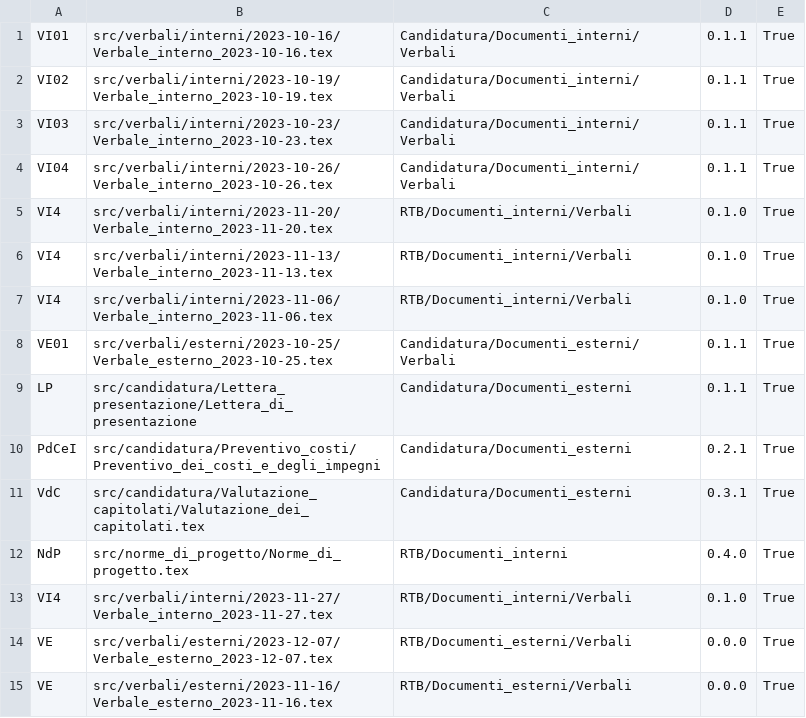
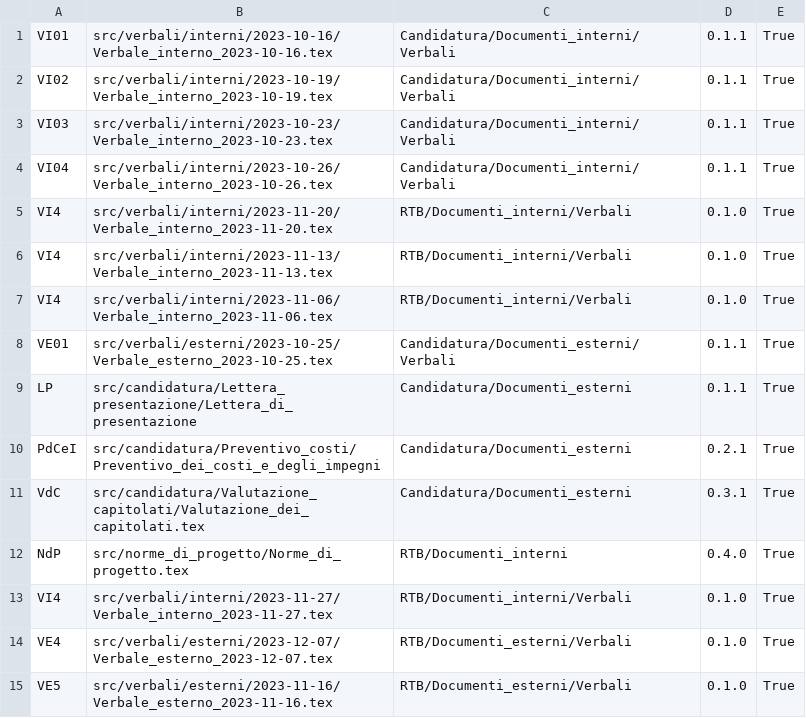
Before and after one commit to QB-Software-swe/docs, a CSV file: config.csv, drawn as a sheet.

```diff
--- a/config.csv
+++ b/config.csv
@@ -13,3 +13,3 @@ NdP;src/norme_di_progetto/Norme_di_progetto.tex;RTB/Documenti_interni;0.4.0;True
 VI4;src/verbali/interni/2023-11-27/Verbale_interno_2023-11-27.tex;RTB/Documenti_interni/Verbali;0.1.0;True
-VE;src/verbali/esterni/2023-12-07/Verbale_esterno_2023-12-07.tex;RTB/Documenti_esterni/Verbali;0.0.0;True
-VE;src/verbali/esterni/2023-11-16/Verbale_esterno_2023-11-16.tex;RTB/Documenti_esterni/Verbali;0.0.0;True
+VE4;src/verbali/esterni/2023-12-07/Verbale_esterno_2023-12-07.tex;RTB/Documenti_esterni/Verbali;0.1.0;True
+VE5;src/verbali/esterni/2023-11-16/Verbale_esterno_2023-11-16.tex;RTB/Documenti_esterni/Verbali;0.1.0;True
```
Also changed, not shown: 3 other files.
